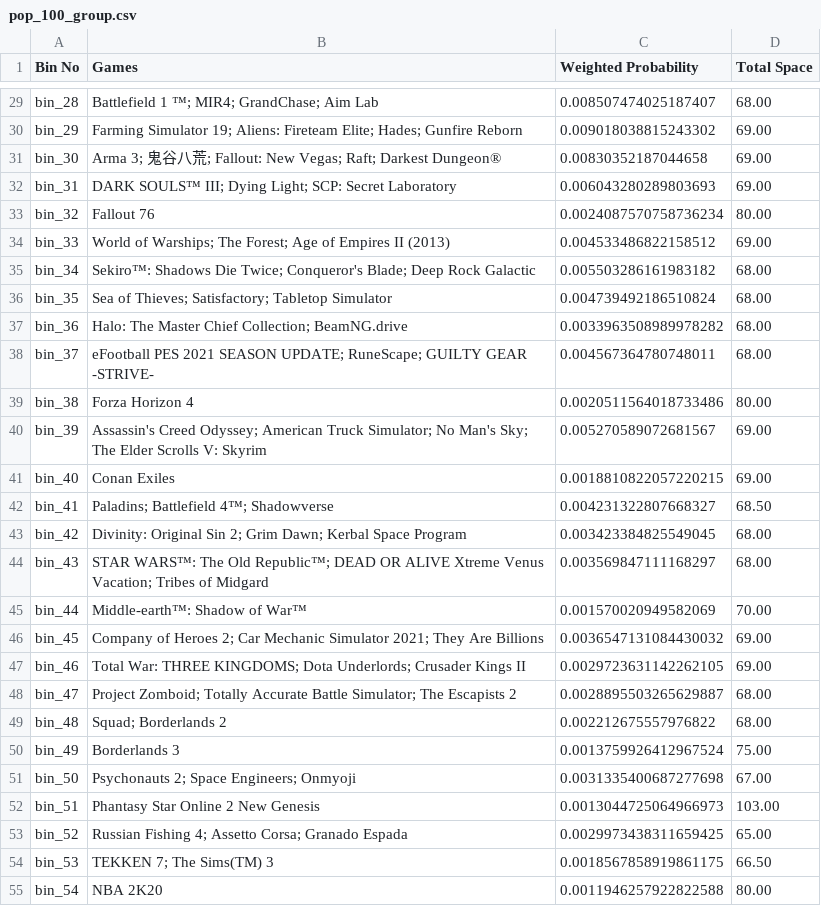
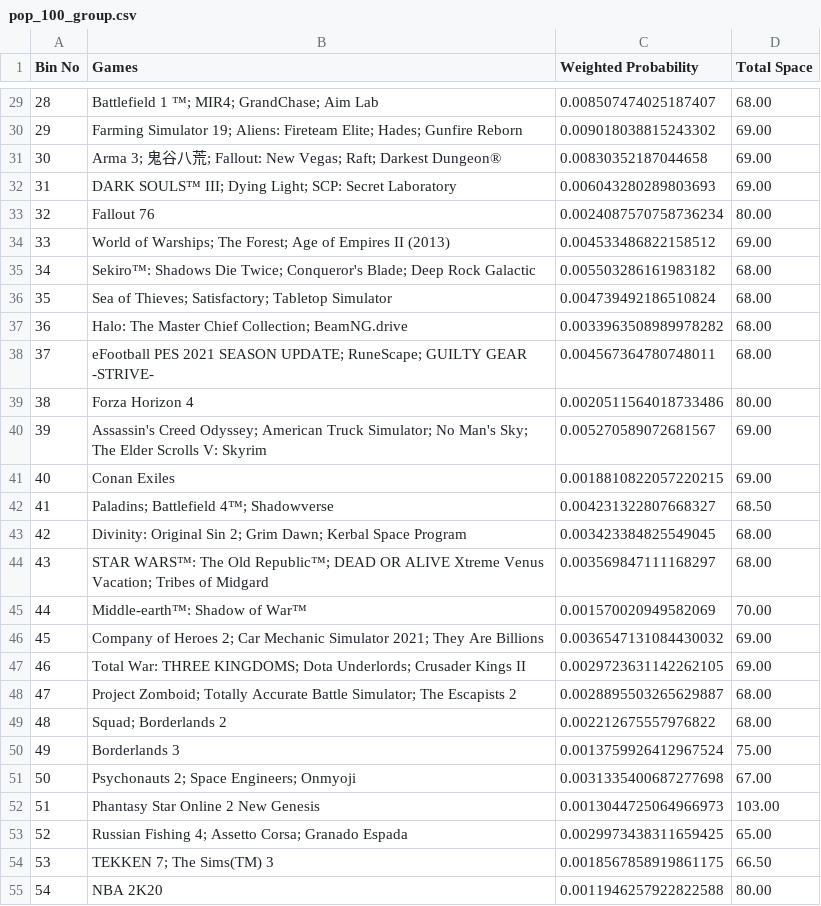
Before and after one commit to CloudDevDOnDon/CostSimulation, a CSV file: pop_100_group.csv, drawn as a sheet; only a part is shown, gaps mark what is left out; the diff covers the shown part only; the diff names each change by its address in the sheet, - before the commit and + after, or states it on an @@ line.

```diff
--- a/pop_100_group.csv
+++ b/pop_100_group.csv
-A29 (Bin No): bin_28
+A29 (Bin No): 28
-A30 (Bin No): bin_29
+A30 (Bin No): 29
-A31 (Bin No): bin_30
+A31 (Bin No): 30
-A32 (Bin No): bin_31
+A32 (Bin No): 31
-A33 (Bin No): bin_32
+A33 (Bin No): 32
-A34 (Bin No): bin_33
+A34 (Bin No): 33
-A35 (Bin No): bin_34
+A35 (Bin No): 34
-A36 (Bin No): bin_35
+A36 (Bin No): 35
-A37 (Bin No): bin_36
+A37 (Bin No): 36
-A38 (Bin No): bin_37
+A38 (Bin No): 37
-A39 (Bin No): bin_38
+A39 (Bin No): 38
-A40 (Bin No): bin_39
+A40 (Bin No): 39
-A41 (Bin No): bin_40
+A41 (Bin No): 40
-A42 (Bin No): bin_41
+A42 (Bin No): 41
-A43 (Bin No): bin_42
+A43 (Bin No): 42
-A44 (Bin No): bin_43
+A44 (Bin No): 43
-A45 (Bin No): bin_44
+A45 (Bin No): 44
-A46 (Bin No): bin_45
+A46 (Bin No): 45
-A47 (Bin No): bin_46
+A47 (Bin No): 46
-A48 (Bin No): bin_47
+A48 (Bin No): 47
-A49 (Bin No): bin_48
+A49 (Bin No): 48
-A50 (Bin No): bin_49
+A50 (Bin No): 49
-A51 (Bin No): bin_50
+A51 (Bin No): 50
-A52 (Bin No): bin_51
+A52 (Bin No): 51
-A53 (Bin No): bin_52
+A53 (Bin No): 52
-A54 (Bin No): bin_53
+A54 (Bin No): 53
-A55 (Bin No): bin_54
+A55 (Bin No): 54
```
Also changed, not shown: 52 edited cells elsewhere in this file, group_bin_128.csv, pop_128_group.csv, 9 other files.
